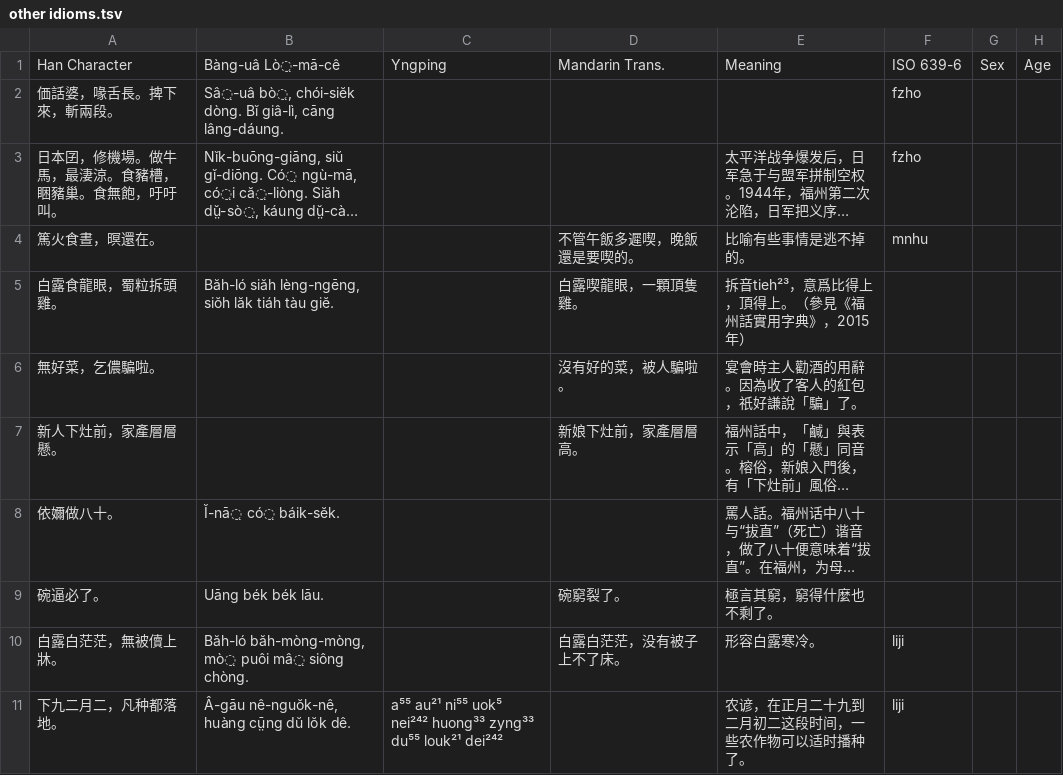
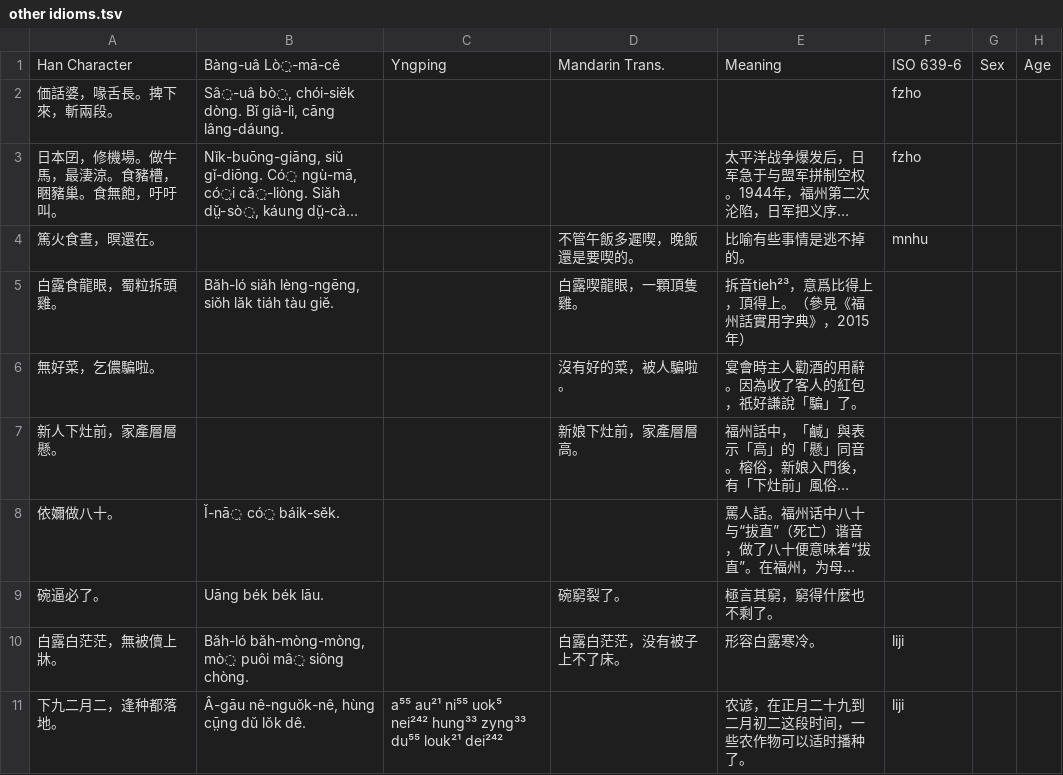
Before and after one commit to MindongLab/foochow-idioms-data, a TSV file: other idioms.tsv, drawn as a sheet; only a part is shown; long unchanged cells end in …; the diff names each change by its address in the sheet, - before the commit and + after, or states it on an @@ line.

Commit message:
Update other idioms.tsv

```diff
--- a/other idioms.tsv
+++ b/other idioms.tsv
-A11: 下九二月二，凡种都落地。
+A11: 下九二月二，逢种都落地。
-B11: Â-gāu nê-nguŏk-nê, huàng cṳ̄ng dŭ lŏk dê.
+B11: Â-gāu nê-nguŏk-nê, hùng cṳ̄ng dŭ lŏk dê.
-C11: …uok⁵ nei²⁴² huong³³ zyng³³ du⁵⁵…
+C11: …uok⁵ nei²⁴² hung³³ zyng³³ du⁵⁵…
```
